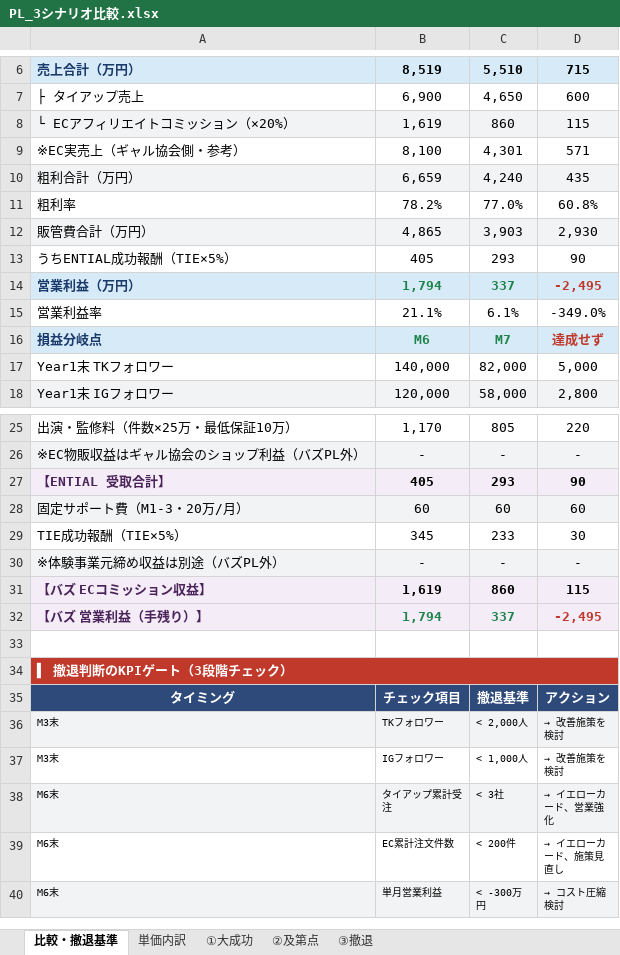
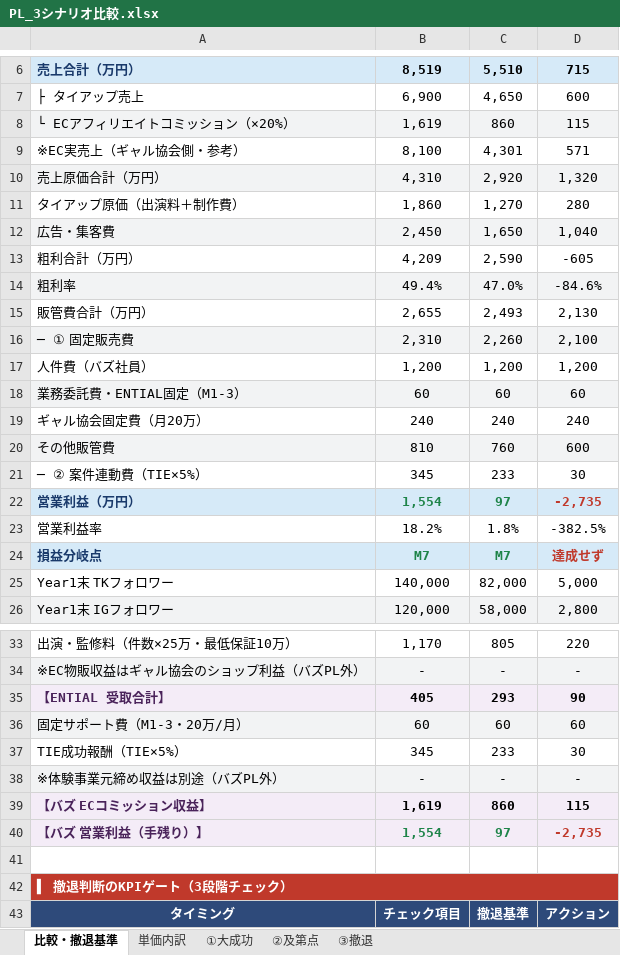
Before and after one commit to saitoshun-shun/gyal-kyokai--, an Excel workbook: PL_3シナリオ比較.xlsx, sheet 比較・撤退基準, drawn as a sheet; only a part is shown, gaps mark what is left out; the shorter side is filled out with more unchanged rows; values as stored, in another font and other column widths than the file's, no borders; removed rows and columns are numbered as before the commit, all else as after; the diff names each change by its address in the sheet, - before the commit and + after, or states it on an @@ line.

```diff
--- a/PL_3シナリオ比較.xlsx (sheet 比較・撤退基準)
+++ b/PL_3シナリオ比較.xlsx (sheet 比較・撤退基準)
-row 10: 粗利合計（万円） | 6,659 | 4,240 | 435
-row 11: 粗利率 | 78.2% | 77.0% | 60.8%
-row 12: 販管費合計（万円） | 4,865 | 3,903 | 2,930
-row 13: うちENTIAL成功報酬（TIE×5%） | 405 | 293 | 90
-row 14: 営業利益（万円） | 1,794 | 337 | -2,495
-row 15: 営業利益率 | 21.1% | 6.1% | -349.0%
+row 10: 売上原価合計（万円） | 4,310 | 2,920 | 1,320
+row 11: タイアップ原価（出演料＋制作費） | 1,860 | 1,270 | 280
+row 12: 広告・集客費 | 2,450 | 1,650 | 1,040
+row 13: 粗利合計（万円） | 4,209 | 2,590 | -605
+row 14: 粗利率 | 49.4% | 47.0% | -84.6%
+row 15: 販管費合計（万円） | 2,655 | 2,493 | 2,130
+row 16: ─ ① 固定販売費 | 2,310 | 2,260 | 2,100
+row 17: 人件費（バズ社員） | 1,200 | 1,200 | 1,200
+row 18: 業務委託費・ENTIAL固定（M1-3） | 60 | 60 | 60
+row 19: ギャル協会固定費（月20万） | 240 | 240 | 240
+row 20: その他販管費 | 810 | 760 | 600
+row 21: ─ ② 案件連動費（TIE×5%） | 345 | 233 | 30
+row 22: 営業利益（万円） | 1,554 | 97 | -2,735
+row 23: 営業利益率 | 18.2% | 1.8% | -382.5%
-B24: M6
+B24: M7
-row 32: 【バズ 営業利益（手残り）】 | 1,794 | 337 | -2,495
+row 40: 【バズ 営業利益（手残り）】 | 1,554 | 97 | -2,735
```
Also changed, not shown: sheet ③撤退, sheet ①大成功, sheet ②及第点, 1 other file.
